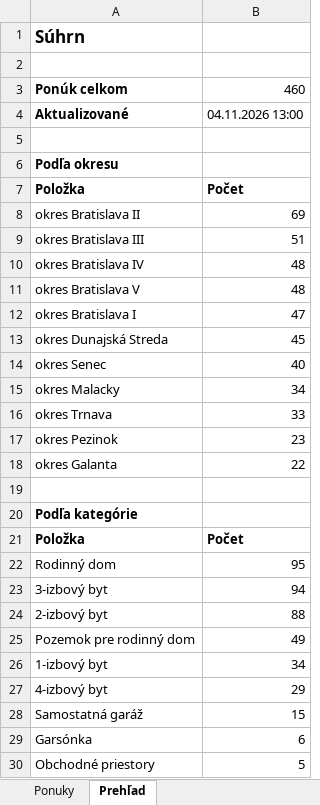
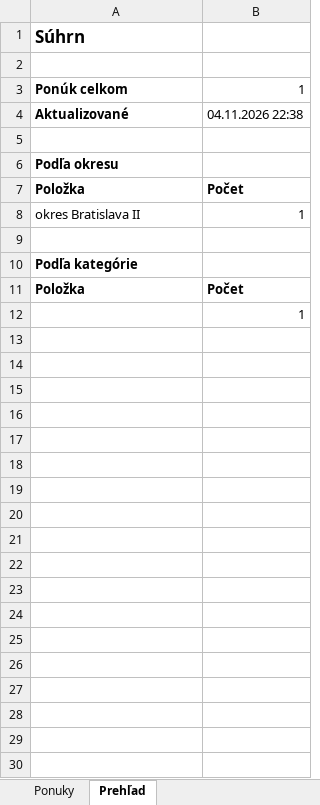
Before and after one commit to mrkubis-nest/nehnutelnosti-scraper, an Excel workbook: public/ponuky.xlsx, sheet Prehľad, drawn as a sheet; only a part is shown; the shorter side is filled out with more unchanged rows; values as stored, in another font and other column widths than the file's, no borders; the diff covers the shown part only; the diff names each change by its address in the sheet, - before the commit and + after, or states it on an @@ line.

```diff
--- a/public/ponuky.xlsx (sheet Prehľad)
+++ b/public/ponuky.xlsx (sheet Prehľad)
-B3: 460
+B3: 1
-B4: 04.11.2026 13:00
+B4: 04.11.2026 22:38
-B8: 69
+B8: 1
-row 9: okres Bratislava III | 51
-row 10: okres Bratislava IV | 48
-row 11: okres Bratislava V | 48
-row 12: okres Bratislava I | 47
-row 13: okres Dunajská Streda | 45
-row 14: okres Senec | 40
-row 15: okres Malacky | 34
-row 16: okres Trnava | 33
-row 17: okres Pezinok | 23
-row 18: okres Galanta | 22
-row 22: Rodinný dom | 95
-row 23: 3-izbový byt | 94
-row 24: 2-izbový byt | 88
-row 25: Pozemok pre rodinný dom | 49
-row 26: 1-izbový byt | 34
-row 27: 4-izbový byt | 29
-row 28: Samostatná garáž | 15
-row 29: Garsónka | 6
-row 30: Obchodné priestory | 5
```
Also changed, not shown: 20 removed rows elsewhere in this sheet, sheet Ponuky, 2 other files.
